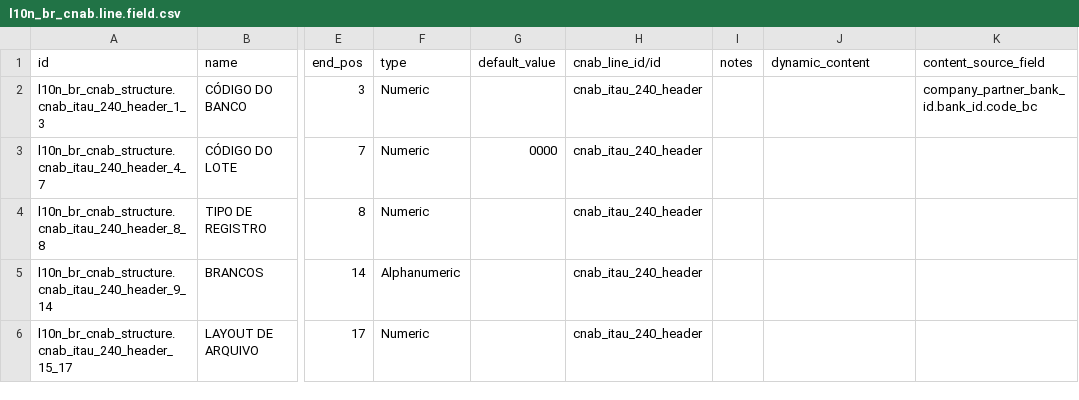
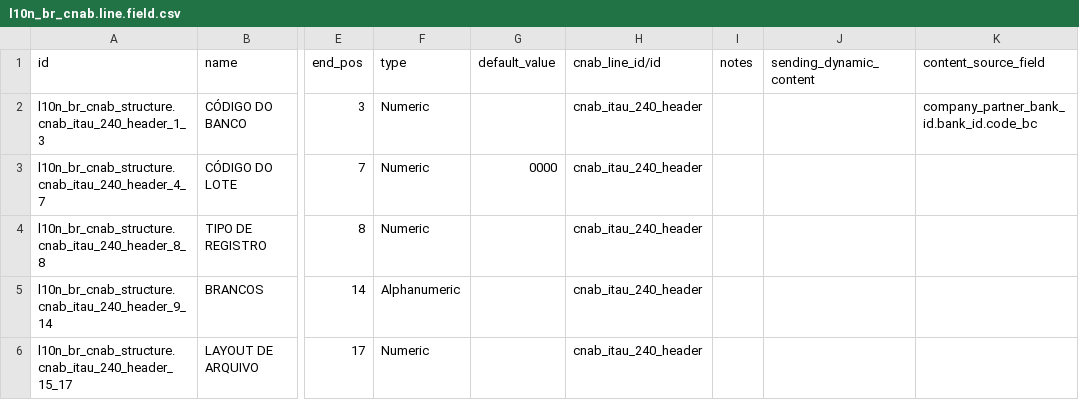
Before and after one commit to felipemotter/l10n-brazil, a CSV file: l10n_br_cnab_structure/data/l10n_br_cnab.line.field.csv, drawn as a sheet; only a part is shown, gaps mark what is left out; the diff names each change by its address in the sheet, - before the commit and + after, or states it on an @@ line.

```diff
--- a/l10n_br_cnab_structure/data/l10n_br_cnab.line.field.csv
+++ b/l10n_br_cnab_structure/data/l10n_br_cnab.line.field.csv
-J1: dynamic_content
+J1: sending_dynamic_content
```
Also changed, not shown: l10n_br_cnab_structure/data/l10n_br_cnab.line.csv, 4 other files.
